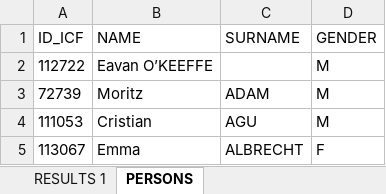
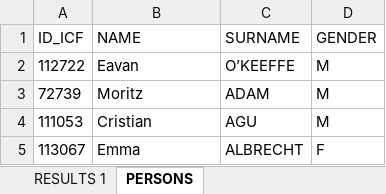
Before and after one commit to kenderfoka/race-sheets, an Excel workbook: events/Montemor_2021_JWCH/Montemor_2021_JWCH_Results.xlsx, sheet PERSONS, drawn as a sheet; only a part is shown; values as stored, in another font and other column widths than the file's, no borders; the diff names each change by its address in the sheet, - before the commit and + after, or states it on an @@ line.

Commit message:
Publish Montemor_2021_JWCH

```diff
--- a/events/Montemor_2021_JWCH/Montemor_2021_JWCH_Results.xlsx (sheet PERSONS)
+++ b/events/Montemor_2021_JWCH/Montemor_2021_JWCH_Results.xlsx (sheet PERSONS)
-B2 (NAME): Eavan O’KEEFFE
+B2 (NAME): Eavan
-C2 (SURNAME): (empty)
+C2 (SURNAME): O’KEEFFE
```
Also changed, not shown: 2 other files.
